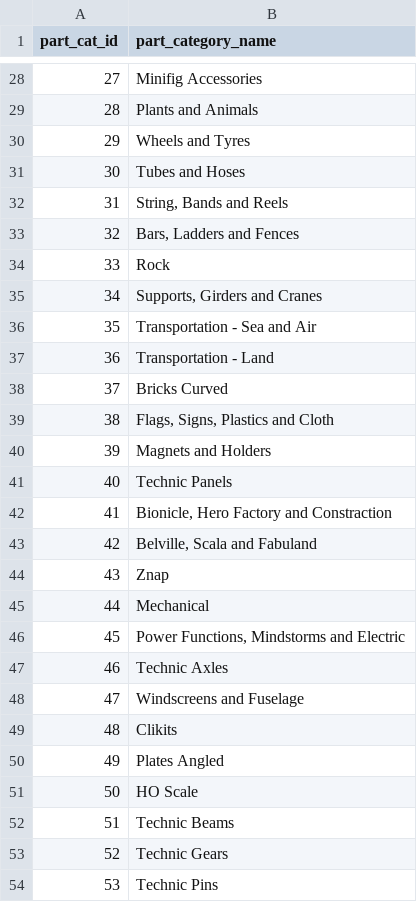
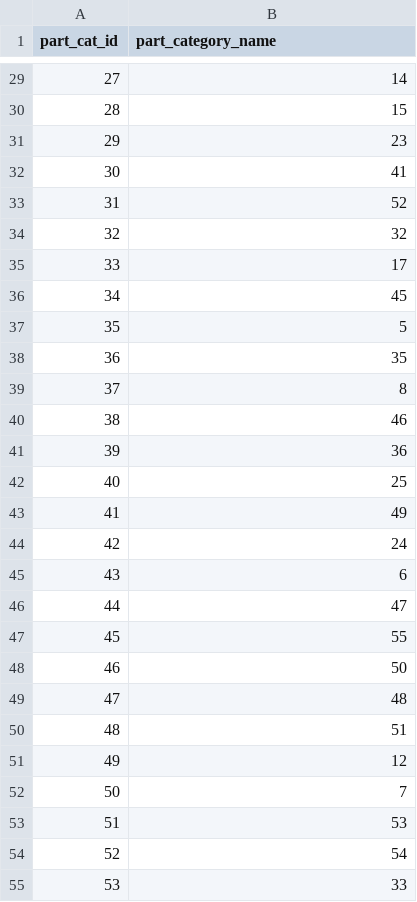
Before and after one commit to zachary62/marginalizationOrder, a CSV file: data/lego/part_categories.csv, drawn as a sheet; only a part is shown, gaps mark what is left out; the diff covers the shown part only.

```diff
--- a/data/lego/part_categories.csv
+++ b/data/lego/part_categories.csv
@@ -28,27 +29,27 @@ part_cat_id,part_category_name
-27,Minifig Accessories
-28,Plants and Animals
-29,Wheels and Tyres
-30,Tubes and Hoses
-31,"String, Bands and Reels"
-32,"Bars, Ladders and Fences"
-33,Rock
-34,"Supports, Girders and Cranes"
-35,Transportation - Sea and Air
-36,Transportation - Land
-37,Bricks Curved
-38,"Flags, Signs, Plastics and Cloth"
-39,Magnets and Holders
-40,Technic Panels
-41,"Bionicle, Hero Factory and Constraction"
-42,"Belville, Scala and Fabuland"
-43,Znap
-44,Mechanical
-45,"Power Functions, Mindstorms and Electric"
-46,Technic Axles
-47,Windscreens and Fuselage
-48,Clikits
-49,Plates Angled
-50,HO Scale
-51,Technic Beams
-52,Technic Gears
-53,Technic Pins
+27,14
+28,15
+29,23
+30,41
+31,52
+32,32
+33,17
+34,45
+35,5
+36,35
+37,8
+38,46
+39,36
+40,25
+41,49
+42,24
+43,6
+44,47
+45,55
+46,50
+47,48
+48,51
+49,12
+50,7
+51,53
+52,54
+53,33
```
Also changed, not shown: 1 added row, 1 removed row and 29 edited cells elsewhere in this file, data/lego/colors.csv, data/lego/themes.csv, 14 other files.
